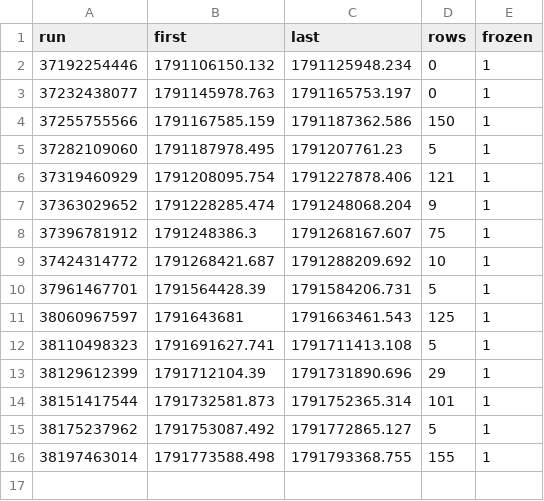
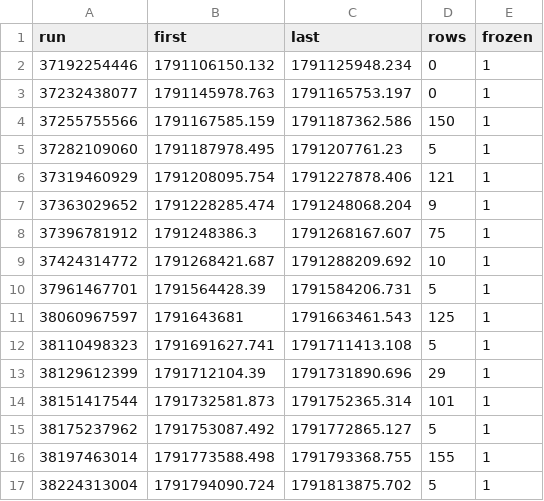
Before and after one commit to samuelyeung-space/whole-web-station-clone, a CSV file: research/polymarket-5m/real/nearcert-forward.ledger/runs.csv, drawn as a sheet.

```diff
--- a/research/polymarket-5m/real/nearcert-forward.ledger/runs.csv
+++ b/research/polymarket-5m/real/nearcert-forward.ledger/runs.csv
@@ -16 +16,2 @@ run,first,last,rows,frozen
 38197463014,1791773588.498,1791793368.755,155,1
+38224313004,1791794090.724,1791813875.702,5,1
```
Also changed, not shown: 3 other files.
